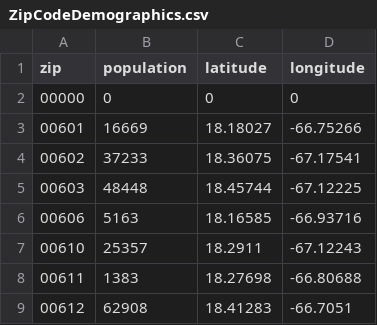
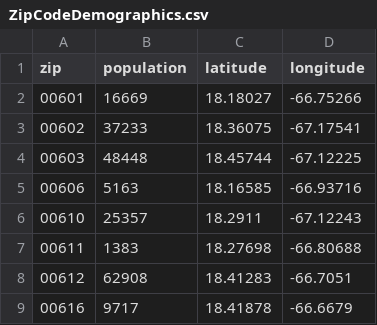
Before and after one commit to zlai26/cs564, a CSV file: data/import/ZipCodeDemographics.csv, drawn as a sheet; only a part is shown; the shorter side is filled out with more unchanged rows.

```diff
--- a/data/import/ZipCodeDemographics.csv
+++ b/data/import/ZipCodeDemographics.csv
@@ -1,3 +1,2 @@
 zip,population,latitude,longitude
-00000,0,0,0
 00601,16669,18.18027,-66.75266
```
Also changed, not shown: data/import/CityState.csv, 4 other files.
